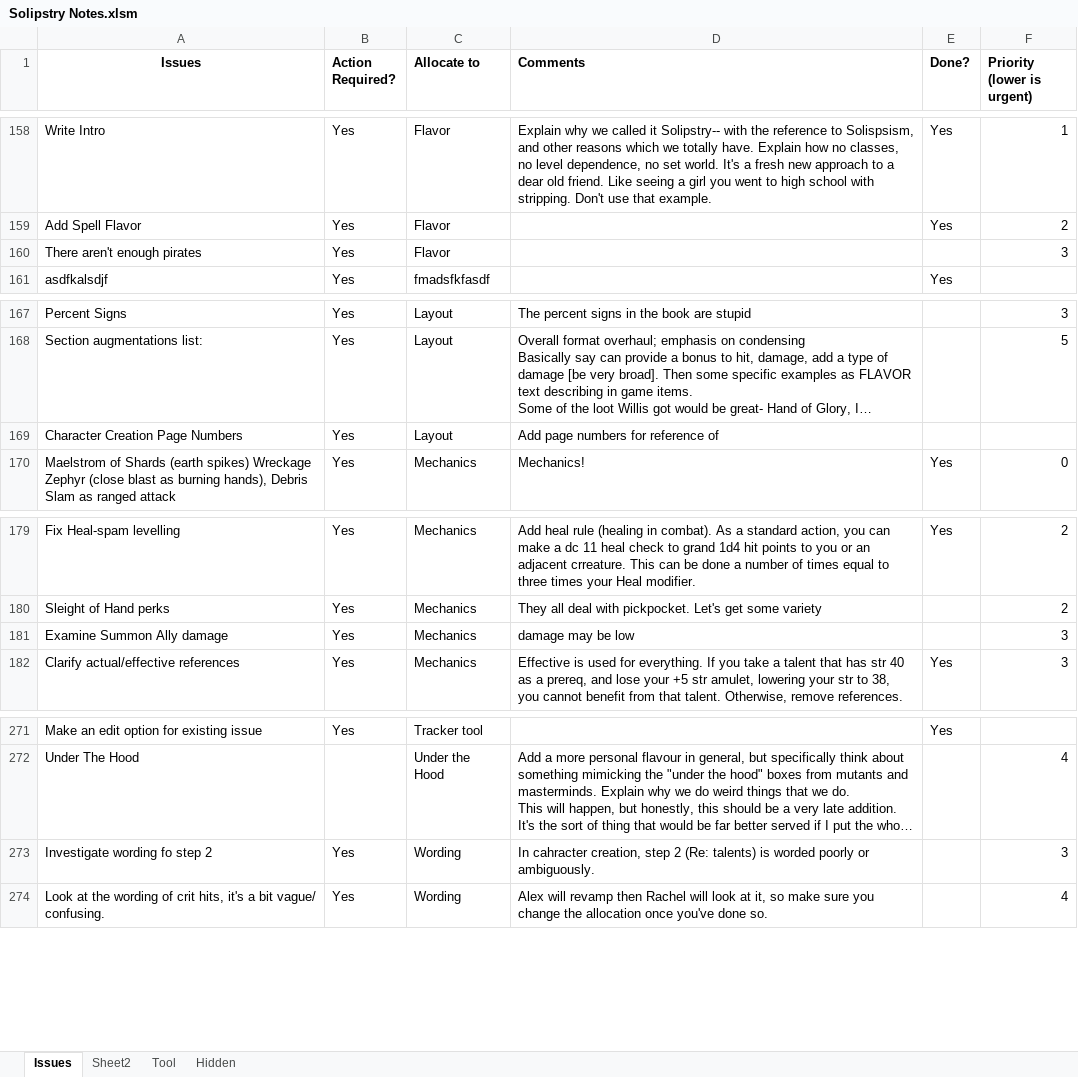
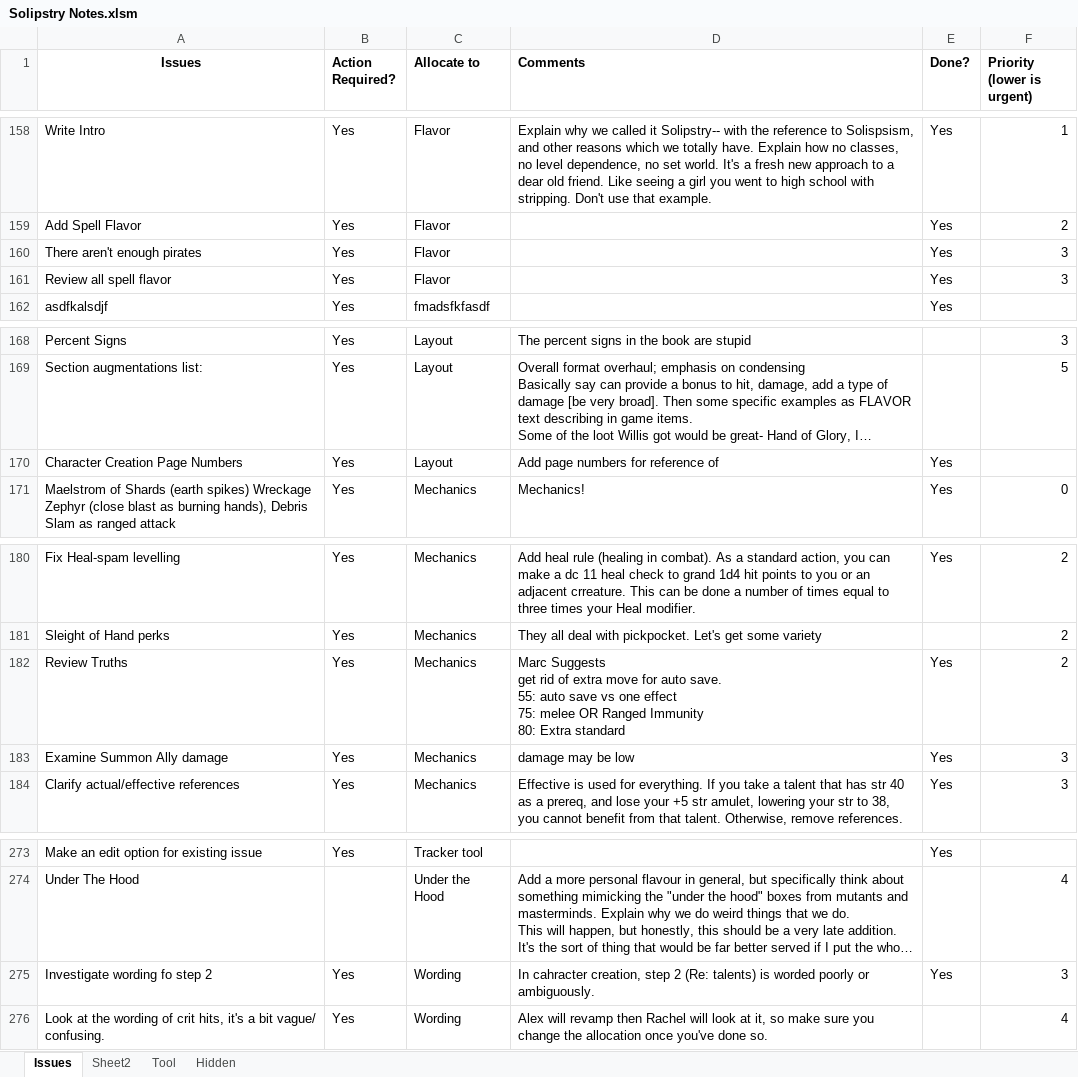
Before and after one commit to asr1/ChimeraRPG, an Excel workbook: TODO/Solipstry Notes.xlsm, sheet Issues, drawn as a sheet; only a part is shown, gaps mark what is left out; long unchanged cells end in …; values as stored, in another font and other column widths than the file's, no borders; addresses are those after the commit; ↵ is a line break in a cell; the diff names each change by its address in the sheet, - before the commit and + after, or states it on an @@ line.

Commit message:
Truth fix

```diff
--- a/TODO/Solipstry Notes.xlsm (sheet Issues)
+++ b/TODO/Solipstry Notes.xlsm (sheet Issues)
-E160 (Done?): (empty)
+E160 (Done?): Yes
+row 161: Review all spell flavor | Yes | Flavor |  | Yes | 3
-E170 (Done?): (empty)
+E170 (Done?): Yes
+row 182: Review Truths | Yes | Mechanics | Marc Suggests ↵ get rid of extra move for auto save. ↵ 55: auto save vs one effect ↵ 75: melee OR Ranged Immunity ↵ 80: Extra standard | Yes | 2
-E183 (Done?): (empty)
+E183 (Done?): Yes
-E275 (Done?): (empty)
+E275 (Done?): Yes
```
Also changed, not shown: 1 other file.
